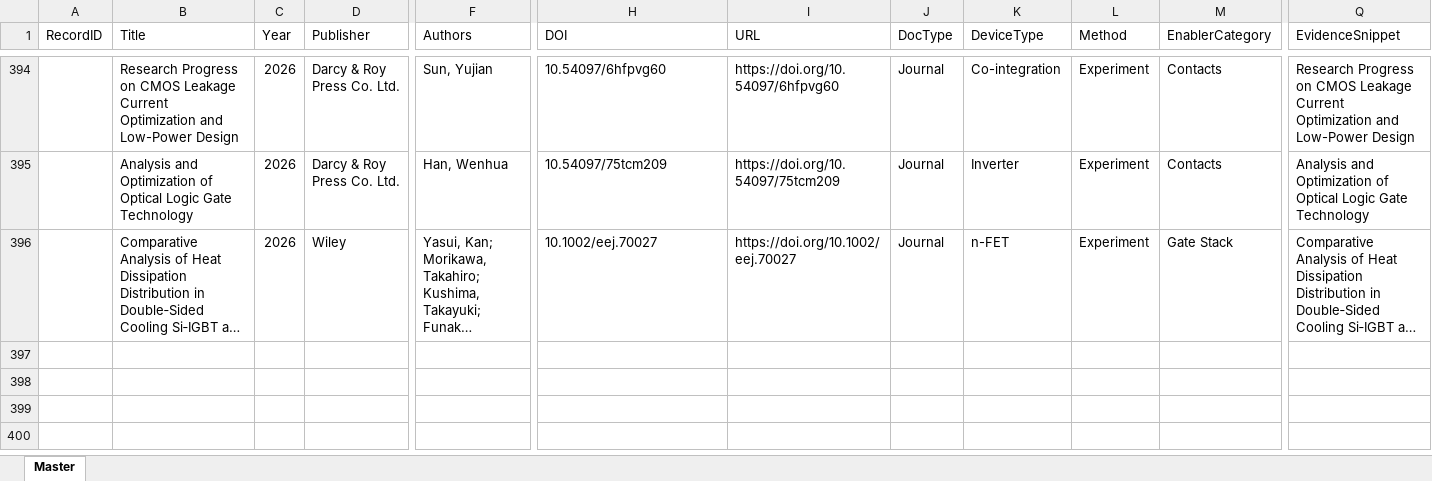
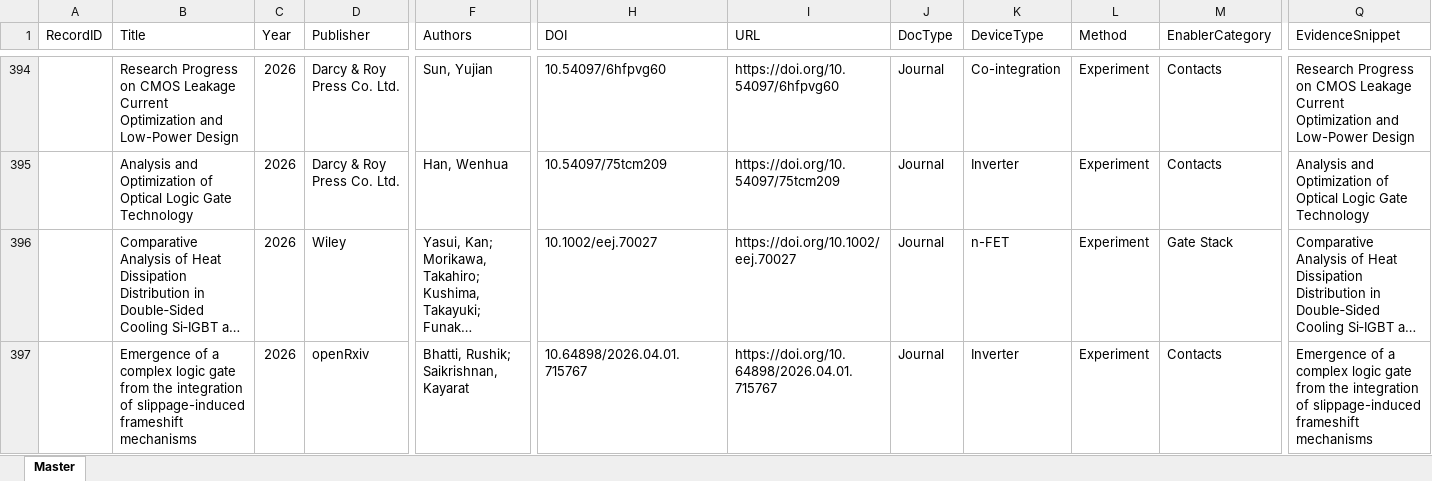
Before and after one commit to kainlulow/IKD_GaN_CMOS, an Excel workbook: 01_literature/IKD_Literature_Master.xlsx, sheet Master, drawn as a sheet; only a part is shown, gaps mark what is left out; long unchanged cells end in …; values as stored, in another font and other column widths than the file's, no borders; rows hold the shown columns only; the diff names each change by its address in the sheet, - before the commit and + after, or states it on an @@ line.

```diff
--- a/01_literature/IKD_Literature_Master.xlsx (sheet Master)
+++ b/01_literature/IKD_Literature_Master.xlsx (sheet Master)
+row 397:  | Emergence of a complex logic gate from the integration of slippage-induced frameshift mechanisms | 2026 | openRxiv | Bhatti, Rushik; Saikrishnan, Kayarat | 10.64898/2026.04.01.715767 | https://doi.org/10.64898/2026.04.01.715767 | Journal | Inverter | Experiment | Contacts | Emergence of a complex logic gate from the integration of slippage-induced frameshift mechanisms
```
Also changed, not shown: 2 other files.
